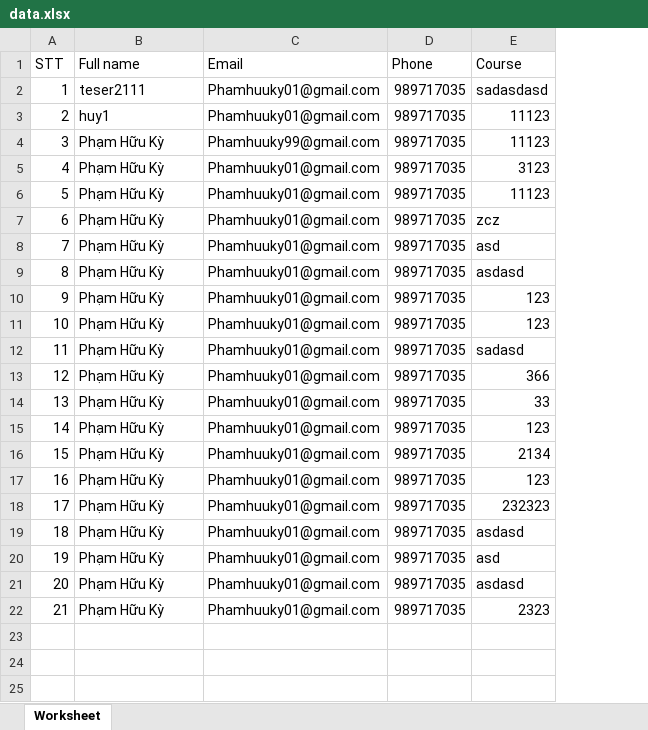
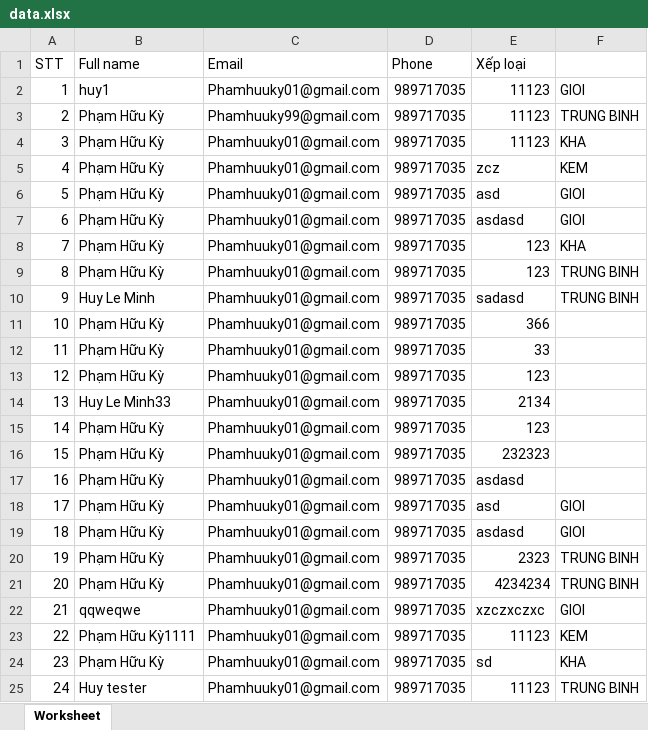
Before and after one commit to HuyLe-ctrlC/php_student, an Excel workbook: public/data.xlsx, sheet Worksheet, drawn as a sheet; values as stored, in another font and other column widths than the file's, no borders; removed rows and columns are numbered as before the commit, all else as after; the diff names each change by its address in the sheet, - before the commit and + after, or states it on an @@ line.

```diff
--- a/public/data.xlsx (sheet Worksheet)
+++ b/public/data.xlsx (sheet Worksheet)
+column F, rows 2-20: GIOI | TRUNG BINH | KHA | KEM | GIOI | GIOI | KHA | TRUNG BINH | TRUNG BINH |  |  |  |  |  |  |  | GIOI | GIOI | TRUNG BINH
-E1: Course
+E1: Xếp loại
-row 2: 1 | teser2111 | Phamhuuky01@gmail.com | 989717035 | sadasdasd
@@ column A (STT) renumbered between rows 2 and 20 @@
-row 5: 4 | Phạm Hữu Kỳ | Phamhuuky01@gmail.com | 989717035 | 3123
-B10 (Full name): Phạm Hữu Kỳ
+B10 (Full name): Huy Le Minh
-B14 (Full name): Phạm Hữu Kỳ
+B14 (Full name): Huy Le Minh33
+row 21: 20 | Phạm Hữu Kỳ | Phamhuuky01@gmail.com | 989717035 | 4234234 | TRUNG BINH
+row 22: 21 | qqweqwe | Phamhuuky01@gmail.com | 989717035 | xzczxczxc | GIOI
+row 23: 22 | Phạm Hữu Kỳ1111 | Phamhuuky01@gmail.com | 989717035 | 11123 | KEM
+row 24: 23 | Phạm Hữu Kỳ | Phamhuuky01@gmail.com | 989717035 | sd | KHA
+row 25: 24 | Huy tester | Phamhuuky01@gmail.com | 989717035 | 11123 | TRUNG BINH
```
Also changed, not shown: 6 other files.
